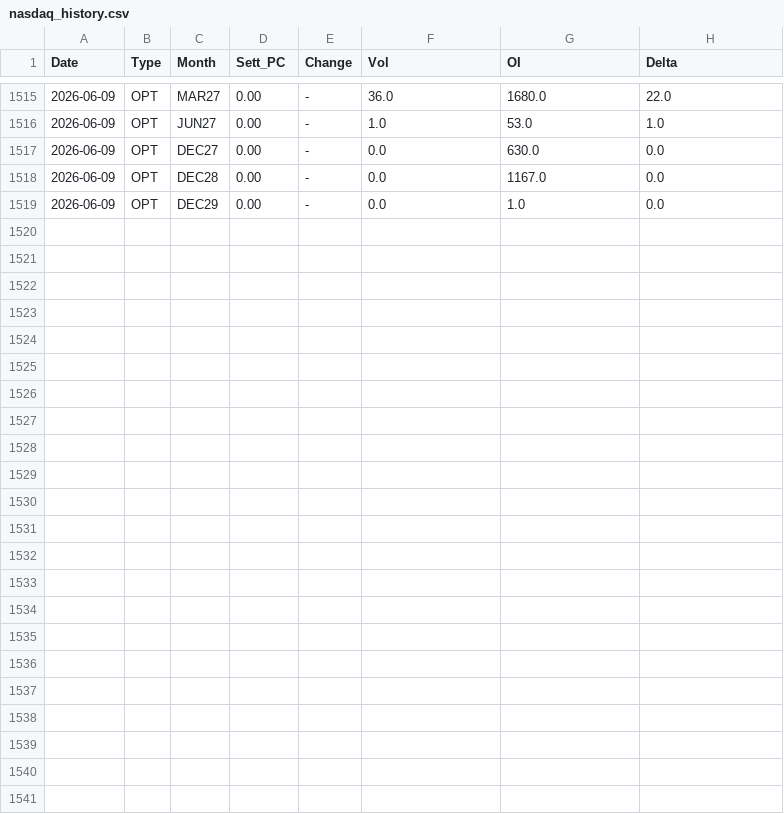
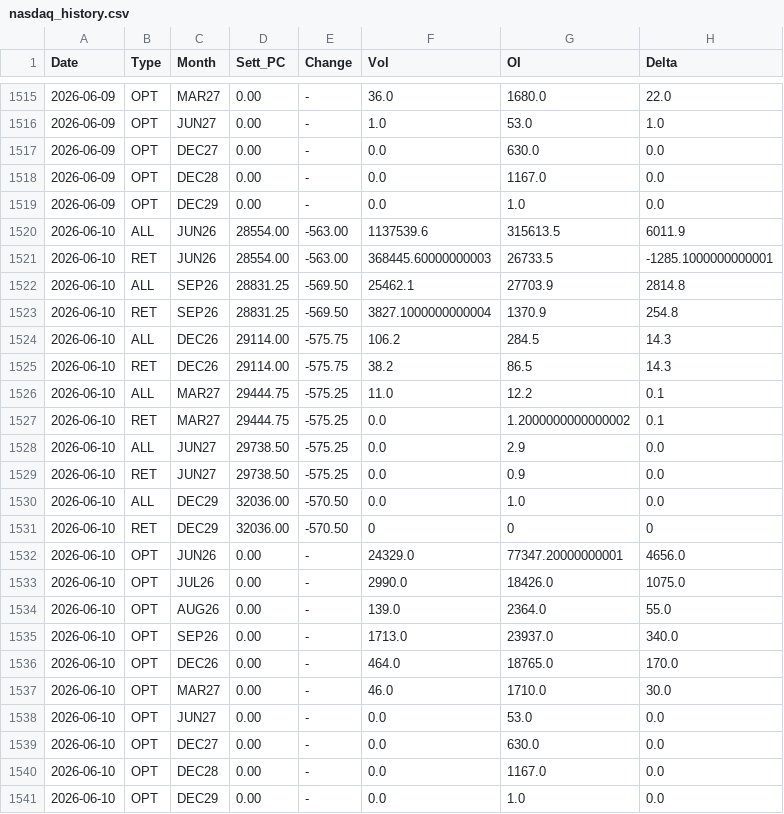
Before and after one commit to jianhuaa/fx-telegram-bot, a CSV file: nasdaq_history.csv, drawn as a sheet; only a part is shown, gaps mark what is left out; the diff names each change by its address in the sheet, - before the commit and + after, or states it on an @@ line.

```diff
--- a/nasdaq_history.csv
+++ b/nasdaq_history.csv
+row 1520: 2026-06-10 | ALL | JUN26 | 28554.00 | -563.00 | 1137539.6 | 315613.5 | 6011.9
+row 1521: 2026-06-10 | RET | JUN26 | 28554.00 | -563.00 | 368445.60000000003 | 26733.5 | -1285.1000000000001
+row 1522: 2026-06-10 | ALL | SEP26 | 28831.25 | -569.50 | 25462.1 | 27703.9 | 2814.8
+row 1523: 2026-06-10 | RET | SEP26 | 28831.25 | -569.50 | 3827.1000000000004 | 1370.9 | 254.8
+row 1524: 2026-06-10 | ALL | DEC26 | 29114.00 | -575.75 | 106.2 | 284.5 | 14.3
+row 1525: 2026-06-10 | RET | DEC26 | 29114.00 | -575.75 | 38.2 | 86.5 | 14.3
+row 1526: 2026-06-10 | ALL | MAR27 | 29444.75 | -575.25 | 11.0 | 12.2 | 0.1
+row 1527: 2026-06-10 | RET | MAR27 | 29444.75 | -575.25 | 0.0 | 1.2000000000000002 | 0.1
+row 1528: 2026-06-10 | ALL | JUN27 | 29738.50 | -575.25 | 0.0 | 2.9 | 0.0
+row 1529: 2026-06-10 | RET | JUN27 | 29738.50 | -575.25 | 0.0 | 0.9 | 0.0
+row 1530: 2026-06-10 | ALL | DEC29 | 32036.00 | -570.50 | 0.0 | 1.0 | 0.0
+row 1531: 2026-06-10 | RET | DEC29 | 32036.00 | -570.50 | 0 | 0 | 0
+row 1532: 2026-06-10 | OPT | JUN26 | 0.00 | - | 24329.0 | 77347.20000000001 | 4656.0
+row 1533: 2026-06-10 | OPT | JUL26 | 0.00 | - | 2990.0 | 18426.0 | 1075.0
+row 1534: 2026-06-10 | OPT | AUG26 | 0.00 | - | 139.0 | 2364.0 | 55.0
+row 1535: 2026-06-10 | OPT | SEP26 | 0.00 | - | 1713.0 | 23937.0 | 340.0
+row 1536: 2026-06-10 | OPT | DEC26 | 0.00 | - | 464.0 | 18765.0 | 170.0
+row 1537: 2026-06-10 | OPT | MAR27 | 0.00 | - | 46.0 | 1710.0 | 30.0
+row 1538: 2026-06-10 | OPT | JUN27 | 0.00 | - | 0.0 | 53.0 | 0.0
+row 1539: 2026-06-10 | OPT | DEC27 | 0.00 | - | 0.0 | 630.0 | 0.0
+row 1540: 2026-06-10 | OPT | DEC28 | 0.00 | - | 0.0 | 1167.0 | 0.0
+row 1541: 2026-06-10 | OPT | DEC29 | 0.00 | - | 0.0 | 1.0 | 0.0
```
Also changed, not shown: bitcoin_history.csv, russell_history.csv, 4 other files.
